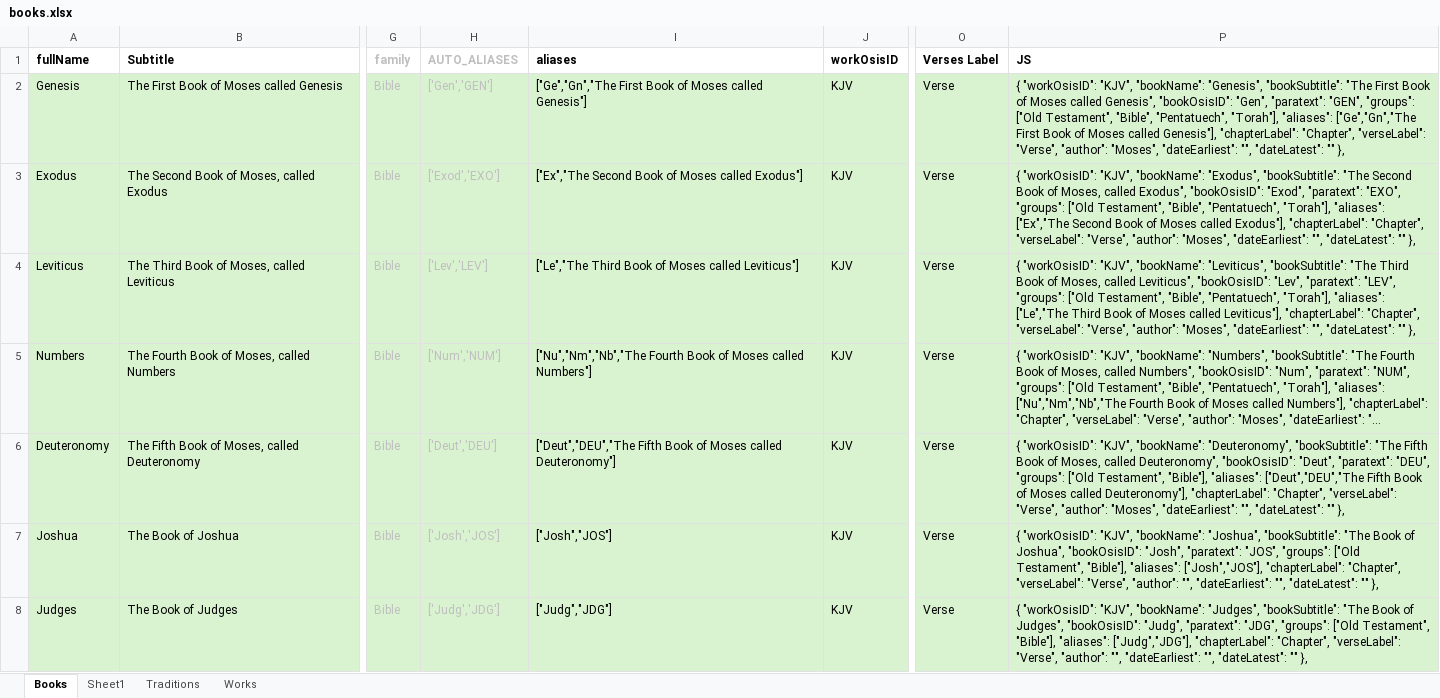
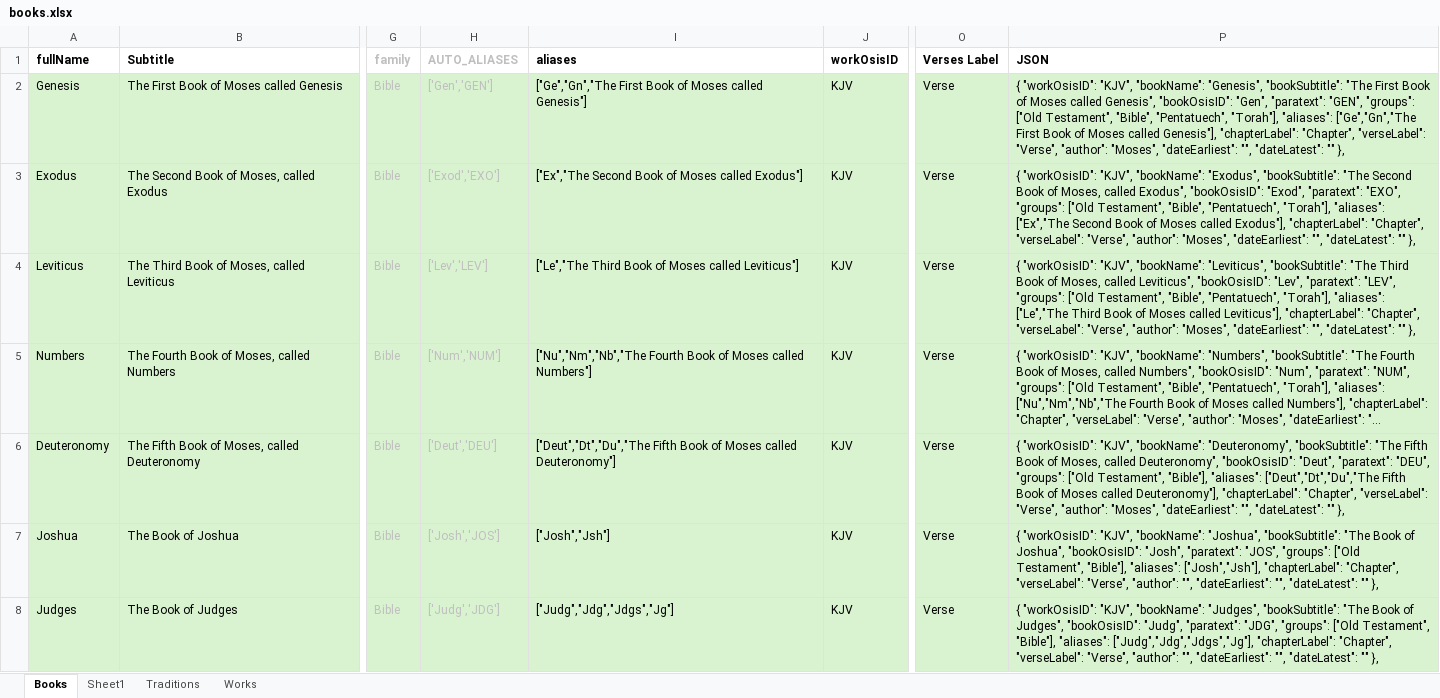
Before and after one commit to kensnyder/public-domain-books, an Excel workbook: data/books/books.xlsx, sheet Books, drawn as a sheet; only a part is shown, gaps mark what is left out; long unchanged cells end in …; values as stored, in another font and other column widths than the file's, no borders; the diff covers the shown part only; the diff names each change by its address in the sheet, - before the commit and + after, or states it on an @@ line.

Commit message:
Updates to book.json and import process

```diff
--- a/data/books/books.xlsx (sheet Books)
+++ b/data/books/books.xlsx (sheet Books)
-P1: JS
+P1: JSON
-I6 (aliases): ["Deut","DEU","The Fifth Book…
+I6 (aliases): ["Deut","Dt","Du","The Fifth Book…
-P6 (JSON): …"Bible"], "aliases": ["Deut","DEU","The Fifth Book…
+P6 (JSON): …"Bible"], "aliases": ["Deut","Dt","Du","The Fifth Book…
-I7 (aliases): ["Josh","JOS"]
+I7 (aliases): ["Josh","Jsh"]
-P7 (JSON): …"Bible"], "aliases": ["Josh","JOS"], "chapterLabel": "Chapter",…
+P7 (JSON): …"Bible"], "aliases": ["Josh","Jsh"], "chapterLabel": "Chapter",…
-I8 (aliases): ["Judg","JDG"]
+I8 (aliases): ["Judg","Jdg","Jdgs","Jg"]
-P8 (JSON): …"Bible"], "aliases": ["Judg","JDG"], "chapterLabel": "Chapter",…
+P8 (JSON): …"Bible"], "aliases": ["Judg","Jdg","Jdgs","Jg"], "chapterLabel": "Chapter",…
```
Also changed, not shown: 19 edited cells and cell formats elsewhere in this sheet, sheet Works, 10 other files.
